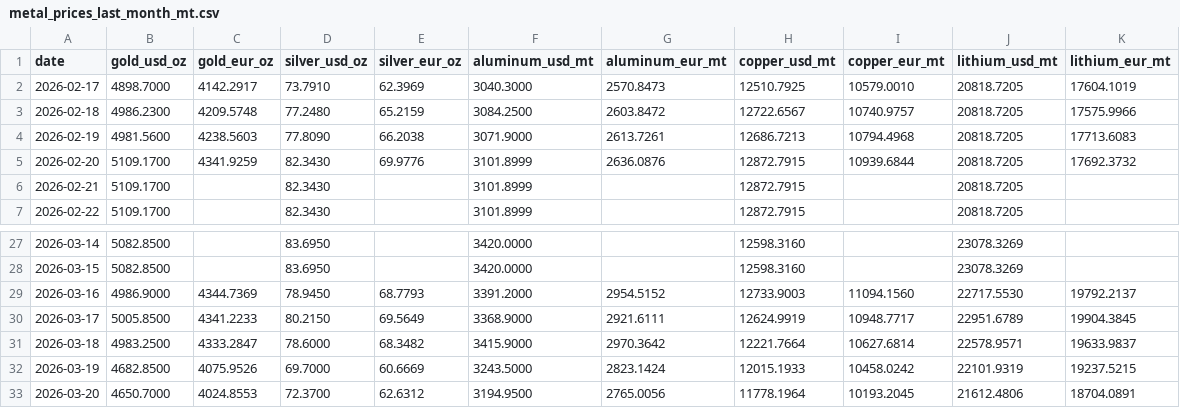
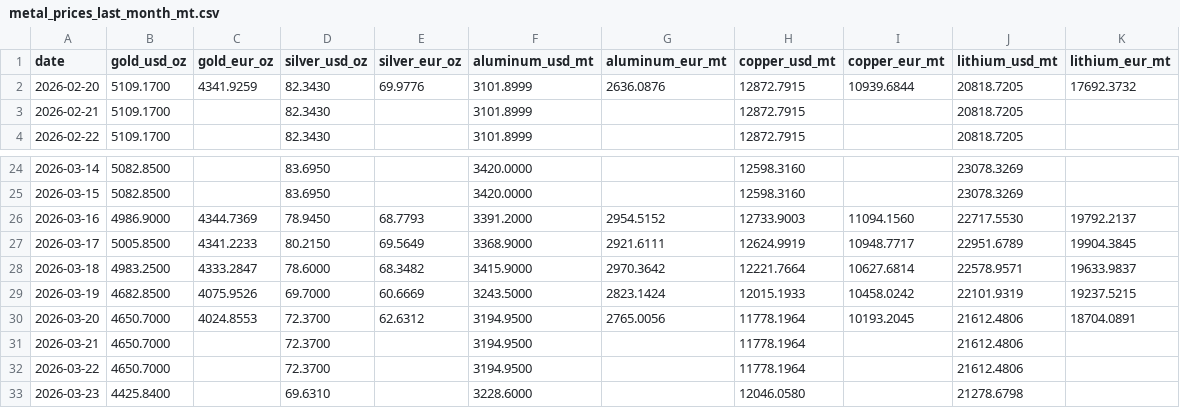
Before and after one commit to aojald/metalprice, a CSV file: metal_prices_last_month_mt.csv, drawn as a sheet; only a part is shown, gaps mark what is left out.

```diff
--- a/metal_prices_last_month_mt.csv
+++ b/metal_prices_last_month_mt.csv
@@ -1,5 +1,2 @@
 date,gold_usd_oz,gold_eur_oz,silver_usd_oz,silver_eur_oz,aluminum_usd_mt,aluminum_eur_mt,copper_usd_mt,copper_eur_mt,lithium_usd_mt,lithium_eur_mt
-2026-02-17,4898.7000,4142.2917,73.7910,62.3969,3040.3000,2570.8473,12510.7925,10579.0010,20818.7205,17604.1019
-2026-02-18,4986.2300,4209.5748,77.2480,65.2159,3084.2500,2603.8472,12722.6567,10740.9757,20818.7205,17575.9966
-2026-02-19,4981.5600,4238.5603,77.8090,66.2038,3071.9000,2613.7261,12686.7213,10794.4968,20818.7205,17713.6083
 2026-02-20,5109.1700,4341.9259,82.3430,69.9776,3101.8999,2636.0876,12872.7915,10939.6844,20818.7205,17692.3732
@@ -33 +30,4 @@ date,gold_usd_oz,gold_eur_oz,silver_usd_oz,silver_eur_oz,aluminum_usd_mt,aluminu
 2026-03-20,4650.7000,4024.8553,72.3700,62.6312,3194.9500,2765.0056,11778.1964,10193.2045,21612.4806,18704.0891
+2026-03-21,4650.7000,,72.3700,,3194.9500,,11778.1964,,21612.4806,
+2026-03-22,4650.7000,,72.3700,,3194.9500,,11778.1964,,21612.4806,
+2026-03-23,4425.8400,,69.6310,,3228.6000,,12046.0580,,21278.6798,
```
Also changed, not shown: metal_prices_source_mt.csv, 1 other file.
